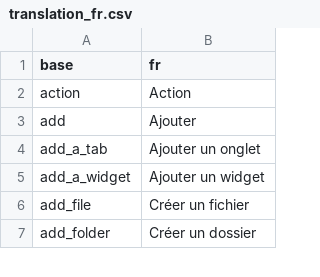
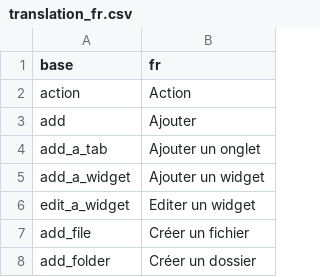
Before and after one commit to BorisDelange/LinkR, a CSV file: inst/translations/translation_fr.csv, drawn as a sheet; only a part is shown.

Commit message:
Edit widgets functionality (#143)

```diff
--- a/inst/translations/translation_fr.csv
+++ b/inst/translations/translation_fr.csv
@@ -5,2 +5,3 @@ add_a_tab,Ajouter un onglet
 add_a_widget,Ajouter un widget
+edit_a_widget,Editer un widget
 add_file,Créer un fichier
```
Also changed, not shown: inst/translations/translation_en.csv, 3 other files.
